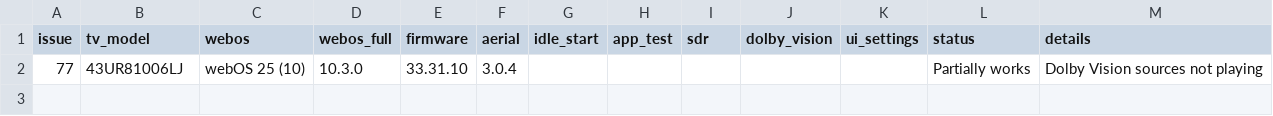
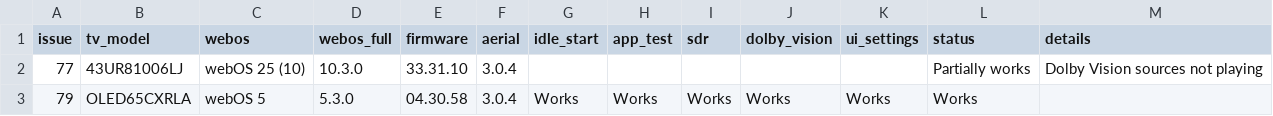
Before and after one commit to aabytt/custom-screensaver-aerial, a CSV file: compat.csv, drawn as a sheet; the diff names each change by its address in the sheet, - before the commit and + after, or states it on an @@ line.

```diff
--- a/compat.csv
+++ b/compat.csv
+row 3: 79 | OLED65CXRLA | webOS 5 | 5.3.0 | 04.30.58 | 3.0.4 | Works | Works | Works | Works | Works | Works
```
Also changed, not shown: 1 other file.
